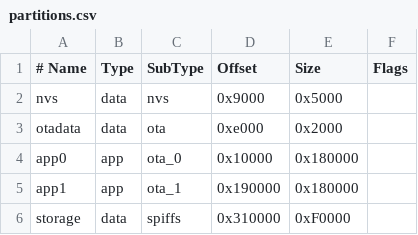
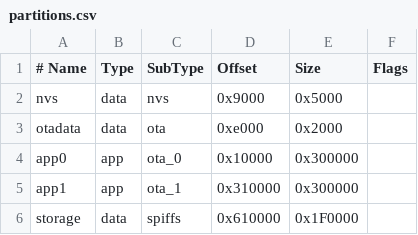
Before and after one commit to MatthiasJobst/ESPSomfy-RTS-Homekit, a CSV file: partitions.csv, drawn as a sheet.

Commit message:
Add ESP32-S3 target support (Seeed ESP32-S3)
- Switch default target to esp32s3 in sdkconfig.defaults
- Flash size 4MB -> 8MB for Seeed board
- Partition table: 3MB OTA x2 + ~2MB spiffs (fits in 8MB, 56% headroom)
- Guard eth_phy_type_t / eth_clock_mode_t with CONFIG_ETH_USE_ESP32_EMAC in
  ConfigSettings.h, ConfigSettings.cpp, ConfigFile.cpp (ESP32-S3 has no RMII EMAC)
- Guard ETH.begin() 6-arg EMAC call in SomfyNetwork.cpp with same macro;
  S3 path prints a diagnostic and skips ETH init gracefully

Build verified: esp32s3 binary 1.33MB, 56% of OTA partition free

```diff
--- a/partitions.csv
+++ b/partitions.csv
@@ -3,4 +3,4 @@ nvs,          data,  nvs,     0x9000,   0x5000,
 otadata,      data,  ota,     0xe000,   0x2000,
-app0,         app,   ota_0,   0x10000,  0x180000,
-app1,         app,   ota_1,   0x190000, 0x180000,
-storage,      data,  spiffs,  0x310000, 0xF0000,
+app0,         app,   ota_0,   0x10000,  0x300000,
+app1,         app,   ota_1,   0x310000, 0x300000,
+storage,      data,  spiffs,  0x610000, 0x1F0000,
```
Also changed, not shown: 5 other files.
